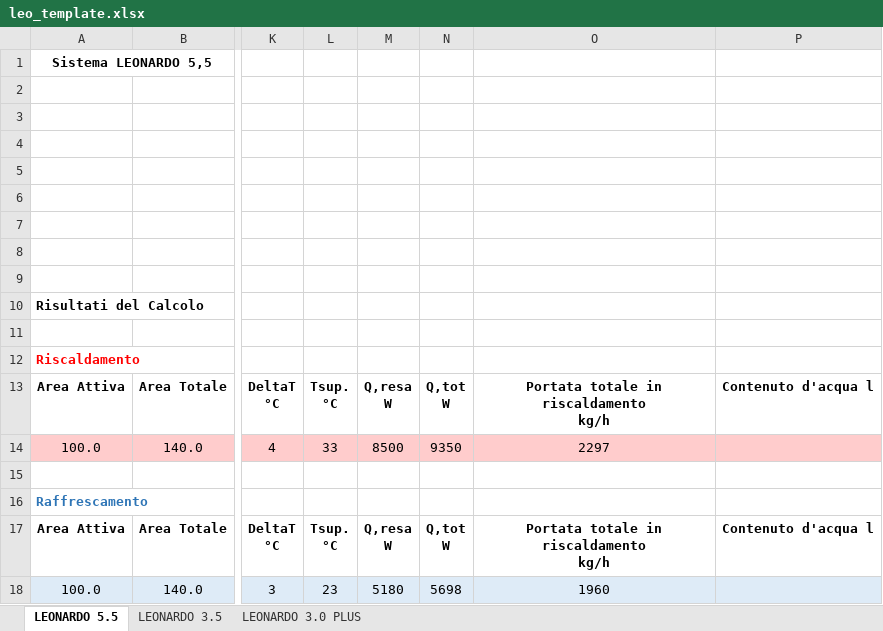
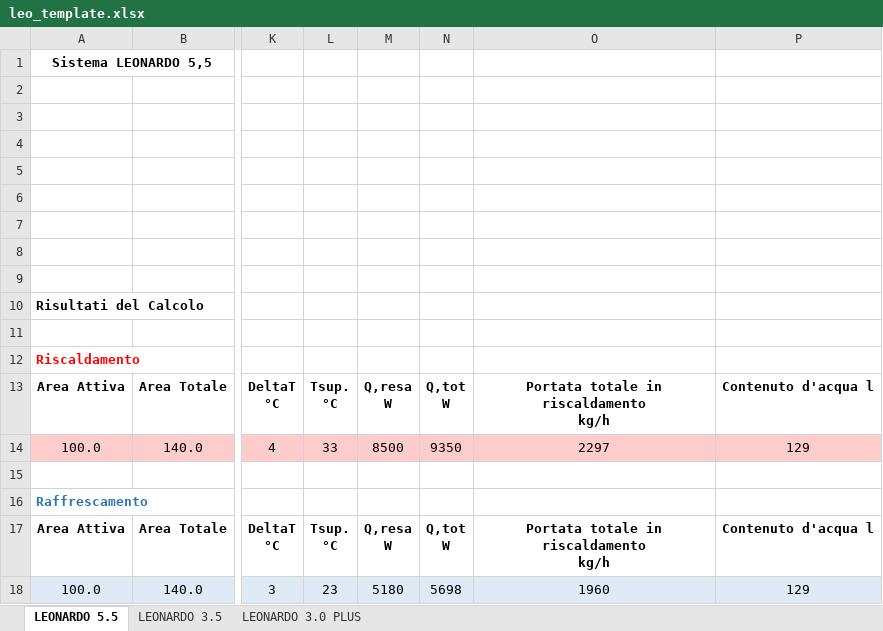
Before and after one commit to rsecchi/eurotherm, an Excel workbook: leo_template.xlsx, sheet LEONARDO 5.5, drawn as a sheet; only a part is shown, gaps mark what is left out; values as stored, in another font and other column widths than the file's, no borders; charts and pictures not drawn; the diff names each change by its address in the sheet, - before the commit and + after, or states it on an @@ line.

```diff
--- a/leo_template.xlsx (sheet LEONARDO 5.5)
+++ b/leo_template.xlsx (sheet LEONARDO 5.5)
-P14: (empty)
+P14: 129
-P18: (empty)
+P18: 129
```
Also changed, not shown: sheet LEONARDO 3.5, sheet LEONARDO 3.0 PLUS.
